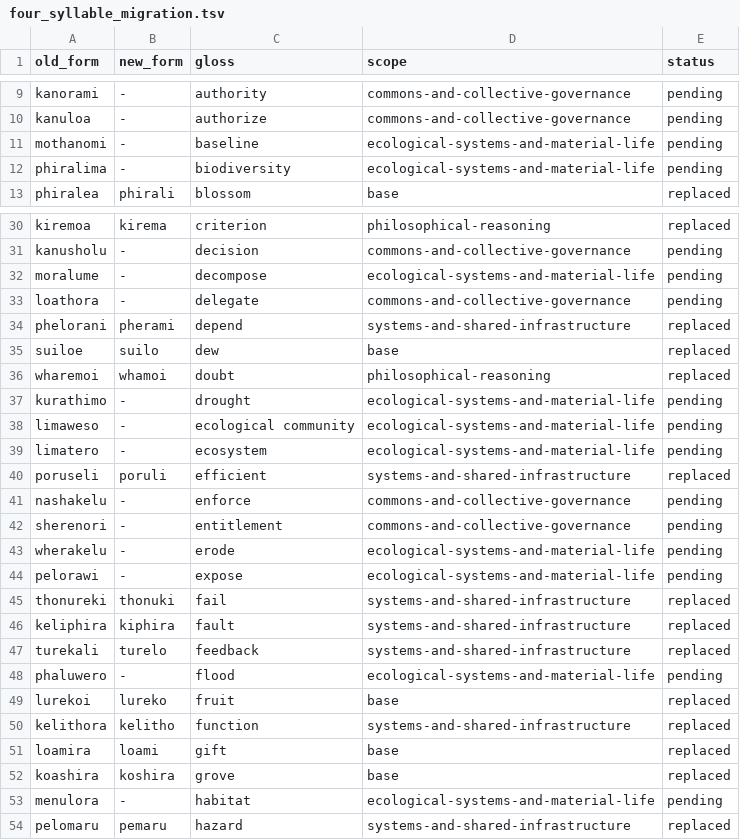
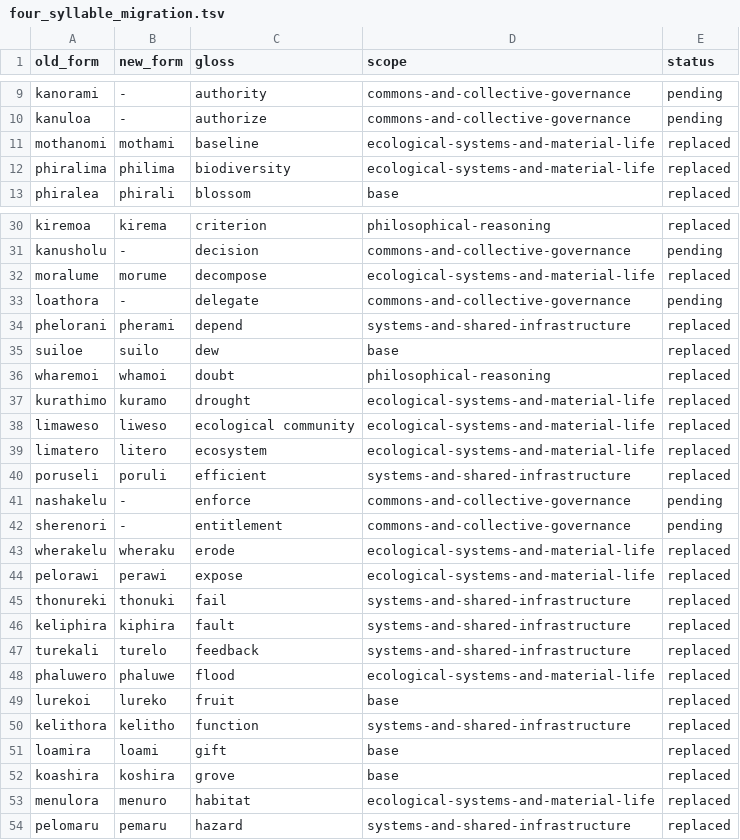
Before and after one commit to dcellison/phi, a TSV file: documents/four_syllable_migration.tsv, drawn as a sheet; only a part is shown, gaps mark what is left out; the diff covers the shown part only.

Commit message:
Replace four-syllable ecological vocabulary

```diff
--- a/documents/four_syllable_migration.tsv
+++ b/documents/four_syllable_migration.tsv
@@ -10,4 +10,4 @@ kanorami	-	authority	commons-and-collective-governance	pending
 kanuloa	-	authorize	commons-and-collective-governance	pending
-mothanomi	-	baseline	ecological-systems-and-material-life	pending
-phiralima	-	biodiversity	ecological-systems-and-material-life	pending
+mothanomi	mothami	baseline	ecological-systems-and-material-life	replaced
+phiralima	philima	biodiversity	ecological-systems-and-material-life	replaced
 phiralea	phirali	blossom	base	replaced
@@ -31,3 +31,3 @@ kiremoa	kirema	criterion	philosophical-reasoning	replaced
 kanusholu	-	decision	commons-and-collective-governance	pending
-moralume	-	decompose	ecological-systems-and-material-life	pending
+moralume	morume	decompose	ecological-systems-and-material-life	replaced
 loathora	-	delegate	commons-and-collective-governance	pending
@@ -36,5 +36,5 @@ suiloe	suilo	dew	base	replaced
 wharemoi	whamoi	doubt	philosophical-reasoning	replaced
-kurathimo	-	drought	ecological-systems-and-material-life	pending
-limaweso	-	ecological community	ecological-systems-and-material-life	pending
-limatero	-	ecosystem	ecological-systems-and-material-life	pending
+kurathimo	kuramo	drought	ecological-systems-and-material-life	replaced
+limaweso	liweso	ecological community	ecological-systems-and-material-life	replaced
+limatero	litero	ecosystem	ecological-systems-and-material-life	replaced
 poruseli	poruli	efficient	systems-and-shared-infrastructure	replaced
@@ -42,4 +42,4 @@ nashakelu	-	enforce	commons-and-collective-governance	pending
 sherenori	-	entitlement	commons-and-collective-governance	pending
-wherakelu	-	erode	ecological-systems-and-material-life	pending
-pelorawi	-	expose	ecological-systems-and-material-life	pending
+wherakelu	wheraku	erode	ecological-systems-and-material-life	replaced
+pelorawi	perawi	expose	ecological-systems-and-material-life	replaced
 thonureki	thonuki	fail	systems-and-shared-infrastructure	replaced
@@ -47,3 +47,3 @@ keliphira	kiphira	fault	systems-and-shared-infrastructure	replaced
 turekali	turelo	feedback	systems-and-shared-infrastructure	replaced
-phaluwero	-	flood	ecological-systems-and-material-life	pending
+phaluwero	phaluwe	flood	ecological-systems-and-material-life	replaced
 lurekoi	lureko	fruit	base	replaced
@@ -52,3 +52,3 @@ loamira	loami	gift	base	replaced
 koashira	koshira	grove	base	replaced
-menulora	-	habitat	ecological-systems-and-material-life	pending
+menulora	menuro	habitat	ecological-systems-and-material-life	replaced
 pelomaru	pemaru	hazard	systems-and-shared-infrastructure	replaced
```
Also changed, not shown: 40 edited cells elsewhere in this file, 48 other files.
